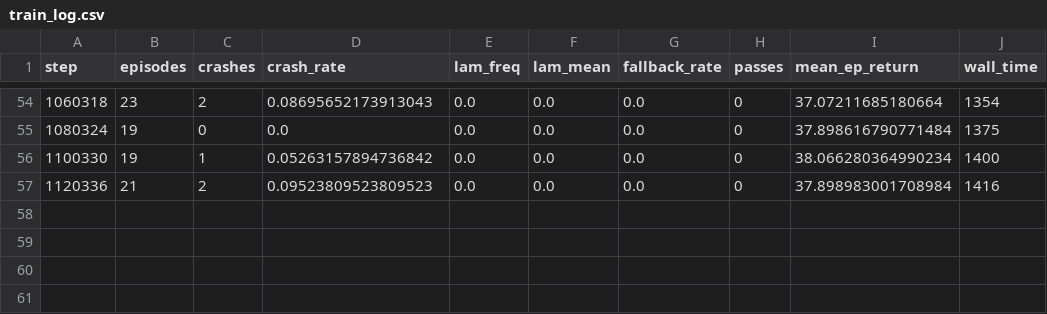
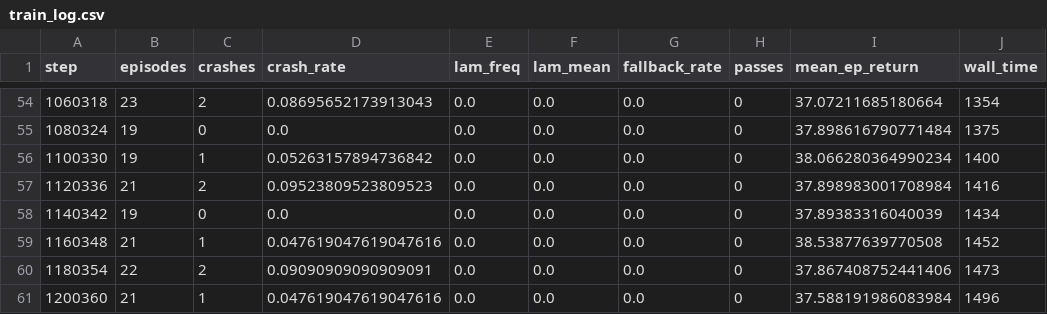
Before and after one commit to christinec04/Autonomous_Racing_DL, a CSV file: runs/ppo_residual_s0/train_log.csv, drawn as a sheet; only a part is shown, gaps mark what is left out.

```diff
--- a/runs/ppo_residual_s0/train_log.csv
+++ b/runs/ppo_residual_s0/train_log.csv
@@ -57 +57,5 @@ step,episodes,crashes,crash_rate,lam_freq,lam_mean,fallback_rate,passes,mean_ep_
 1120336,21,2,0.09523809523809523,0.0,0.0,0.0,0,37.898983001708984,1416
+1140342,19,0,0.0,0.0,0.0,0.0,0,37.89383316040039,1434
+1160348,21,1,0.047619047619047616,0.0,0.0,0.0,0,38.53877639770508,1452
+1180354,22,2,0.09090909090909091,0.0,0.0,0.0,0,37.867408752441406,1473
+1200360,21,1,0.047619047619047616,0.0,0.0,0.0,0,37.588191986083984,1496
```
Also changed, not shown: runs/ppo_residual_s0/eval_log.csv, 14 other files.
